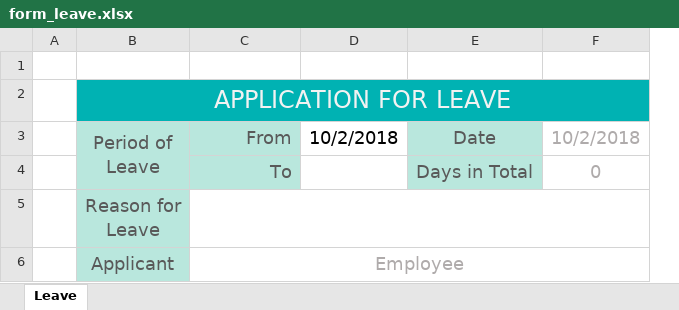
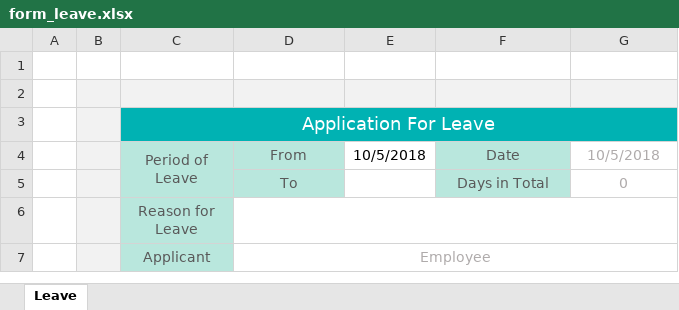
Before and after one commit to cor3000/keikai-tutorial, an Excel workbook: src/main/webapp/WEB-INF/book/form_leave.xlsx, sheet Leave, drawn as a sheet; values as stored, in another font and other column widths than the file's, no borders; charts and pictures not drawn; removed rows and columns are numbered as before the commit, all else as after; the diff names each change by its address in the sheet, - before the commit and + after, or states it on an @@ line.

Commit message:
* apply Lauren's new form template * remove unused template

```diff
--- a/src/main/webapp/WEB-INF/book/form_leave.xlsx (sheet Leave)
+++ b/src/main/webapp/WEB-INF/book/form_leave.xlsx (sheet Leave)
+column B, empty
-column D, row 3: 10/2/2018
+column E, row 4: 10/5/2018
+row 2: (empty)
-C3: APPLICATION FOR LEAVE
+C3: Application For Leave
@@ C3 text size: smaller @@
@@ C4:D4 text size: smaller @@
-D4:D5 alignment: right
+D4:D5 alignment: center
@@ F4:G5 text size: smaller @@
-G4: 10/2/2018
+G4: 10/5/2018
@@ D5 text size: smaller @@
@@ C6 text size: smaller @@
@@ C7:D7 text size: smaller @@
```
Also changed, not shown: formulas that keep their value, charts or pictures, src/main/webapp/WEB-INF/book/workflow.xlsx, 1 other file.
